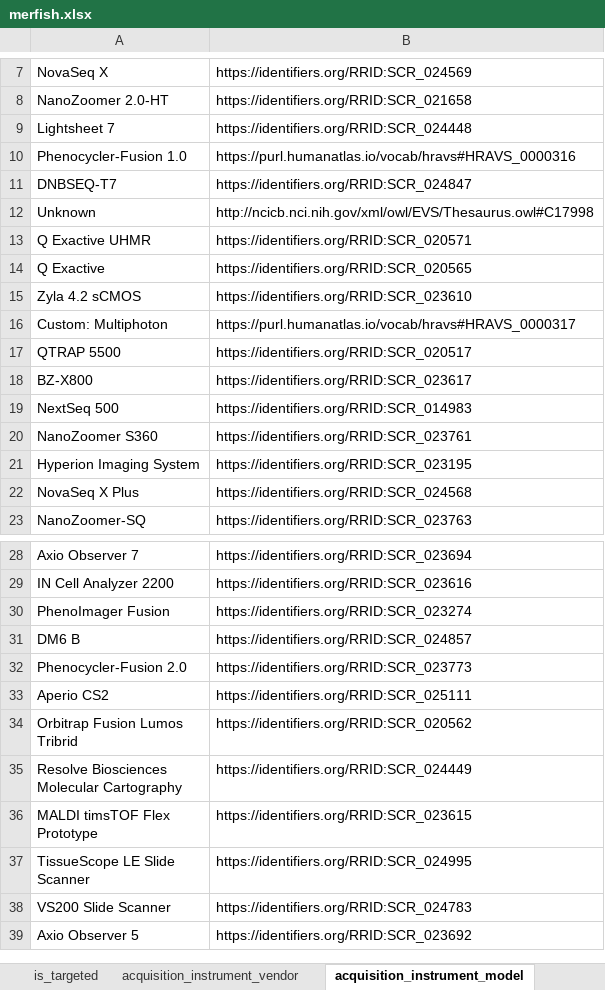
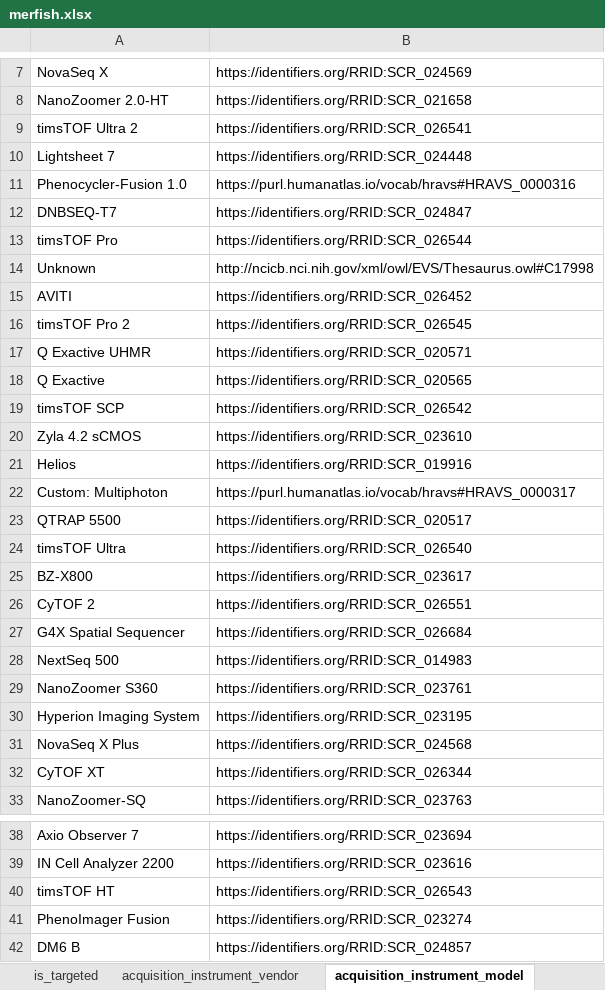
Before and after one commit to hubmapconsortium/dataset-metadata-spreadsheet, an Excel workbook: merfish/latest/merfish.xlsx, sheet acquisition_instrument_model, drawn as a sheet; only a part is shown, gaps mark what is left out; the shorter side is filled out with more unchanged rows; values as stored, in another font and other column widths than the file's, no borders; the diff covers the shown part only; the diff names each change by its address in the sheet, - before the commit and + after, or states it on an @@ line.

```diff
--- a/merfish/latest/merfish.xlsx (sheet acquisition_instrument_model)
+++ b/merfish/latest/merfish.xlsx (sheet acquisition_instrument_model)
+row 9: timsTOF Ultra 2 | https://identifiers.org/RRID:SCR_026541
+row 13: timsTOF Pro | https://identifiers.org/RRID:SCR_026544
+row 15: AVITI | https://identifiers.org/RRID:SCR_026452
+row 16: timsTOF Pro 2 | https://identifiers.org/RRID:SCR_026545
+row 19: timsTOF SCP | https://identifiers.org/RRID:SCR_026542
+row 21: Helios | https://identifiers.org/RRID:SCR_019916
+row 24: timsTOF Ultra | https://identifiers.org/RRID:SCR_026540
+row 26: CyTOF 2 | https://identifiers.org/RRID:SCR_026551
+row 27: G4X Spatial Sequencer | https://identifiers.org/RRID:SCR_026684
+row 32: CyTOF XT | https://identifiers.org/RRID:SCR_026344
+row 40: timsTOF HT | https://identifiers.org/RRID:SCR_026543
```
Also changed, not shown: 1 added row elsewhere in this sheet, sheet acquisition_instrument_vendor, sheet dataset_type, sheet oligo_probe_panel, sheet .metadata.
